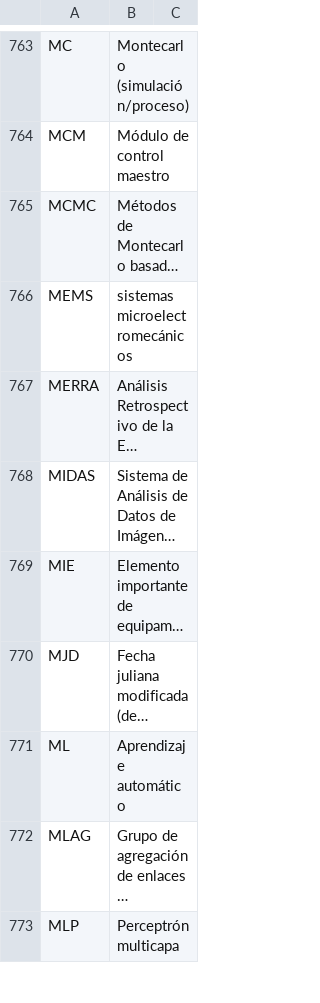
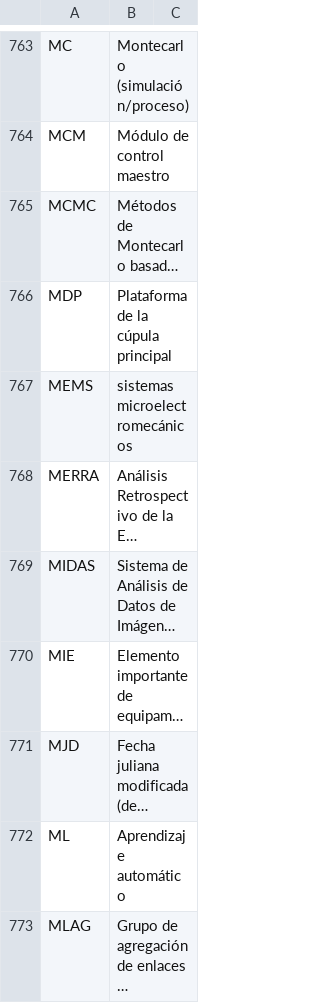
Before and after one commit to lsst/lsst-texmf, a CSV file: etc/glossarydefs_es.csv, drawn as a sheet; only a part is shown, gaps mark what is left out; the shorter side is filled out with more unchanged rows; long unchanged cells end in …; the diff names each change by its address in the sheet, - before the commit and + after, or states it on an @@ line.

```diff
--- a/etc/glossarydefs_es.csv
+++ b/etc/glossarydefs_es.csv
+row 766: MDP | Plataforma de la cúpula principal
```
Also changed, not shown: etc/glossarydefs.csv.
